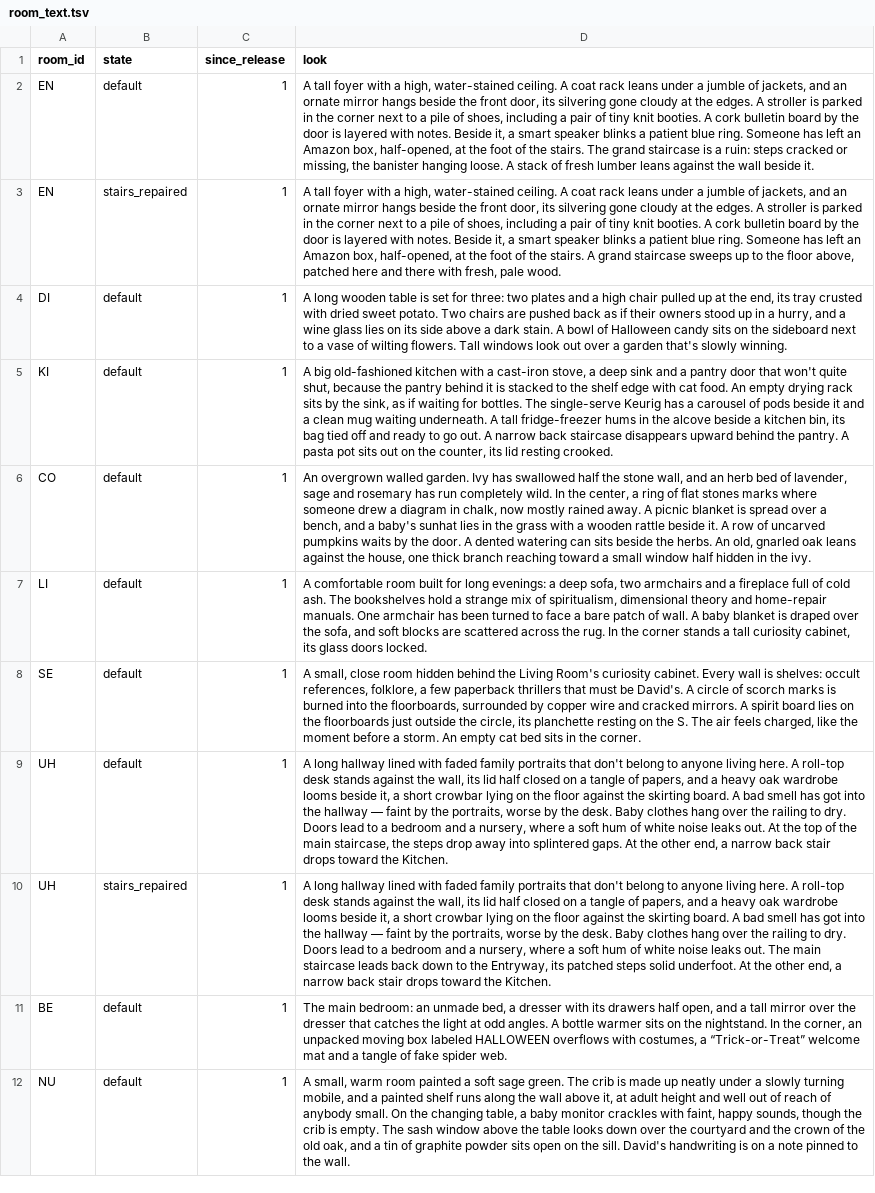
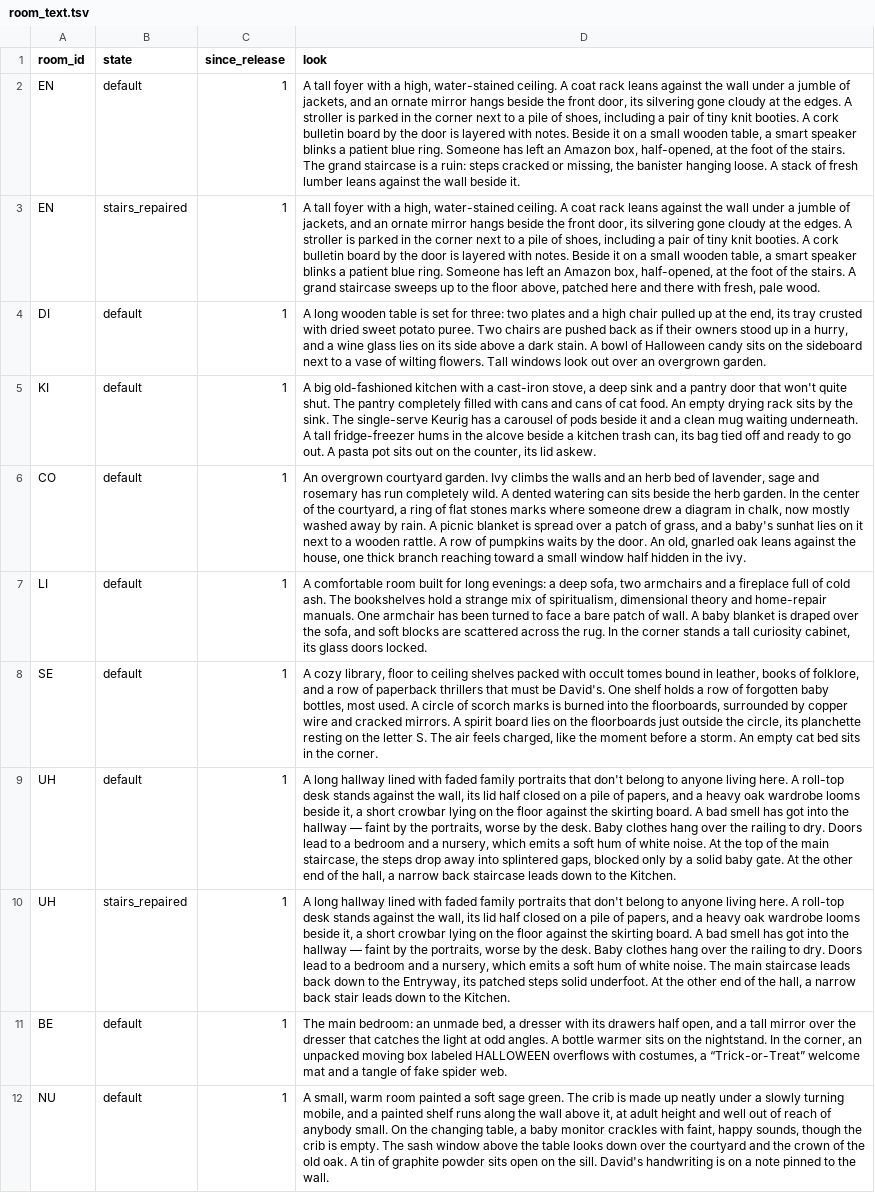
Before and after one commit to kelseybooth/halloween-in-june, a TSV file: creative content/room_text.tsv, drawn as a sheet; the diff names each change by its address in the sheet, - before the commit and + after, or states it on an @@ line.

Commit message:
Update room_text.tsv

```diff
--- a/creative content/room_text.tsv
+++ b/creative content/room_text.tsv
-D2 (look): …rack leans under a jumble of jackets, and an ornate mirror hangs beside the front door, its silvering gone cloudy at the edges. A stroller is parked in the corner next to a pile of shoes, including a pair of tiny knit booties. A cork bulletin board by the door is layered with notes. Beside it, a smart…
+D2 (look): …rack leans against the wall under a jumble of jackets, and an ornate mirror hangs beside the front door, its silvering gone cloudy at the edges. A stroller is parked in the corner next to a pile of shoes, including a pair of tiny knit booties. A cork bulletin board by the door is layered with notes. Beside it on a small wooden table, a smart…
-D3 (look): …rack leans under a jumble of jackets, and an ornate mirror hangs beside the front door, its silvering gone cloudy at the edges. A stroller is parked in the corner next to a pile of shoes, including a pair of tiny knit booties. A cork bulletin board by the door is layered with notes. Beside it, a smart…
+D3 (look): …rack leans against the wall under a jumble of jackets, and an ornate mirror hangs beside the front door, its silvering gone cloudy at the edges. A stroller is parked in the corner next to a pile of shoes, including a pair of tiny knit booties. A cork bulletin board by the door is layered with notes. Beside it on a small wooden table, a smart…
-D4 (look): …dried sweet potato. Two chairs are pushed back as if their owners stood up in a hurry, and a wine glass lies on its side above a dark stain. A bowl of Halloween candy sits on the sideboard next to a vase of wilting flowers. Tall windows look out over a garden that's slowly winning.
+D4 (look): …dried sweet potato puree. Two chairs are pushed back as if their owners stood up in a hurry, and a wine glass lies on its side above a dark stain. A bowl of Halloween candy sits on the sideboard next to a vase of wilting flowers. Tall windows look out over an overgrown garden.
-D5 (look): …won't quite shut, because the pantry behind it is stacked to the shelf edge with cat food. An empty drying rack sits by the sink, as if waiting for bottles. The single-serve Keurig has a carousel of pods beside it and a clean mug waiting underneath. A tall fridge-freezer hums in the alcove beside a kitchen bin, its bag tied off and ready to go out. A narrow back staircase disappears upward behind the pantry. A pasta pot sits out on the counter, its lid resting crooked.
+D5 (look): …won't quite shut. The pantry completely filled with cans and cans of cat food. An empty drying rack sits by the sink. The single-serve Keurig has a carousel of pods beside it and a clean mug waiting underneath. A tall fridge-freezer hums in the alcove beside a kitchen trash can, its bag tied off and ready to go out. A pasta pot sits out on the counter, its lid askew.
-D6 (look): An overgrown walled garden. Ivy has swallowed half the stone wall, and an herb bed of lavender, sage and rosemary has run completely wild. In the center, a ring of flat stones marks where someone drew a diagram in chalk, now mostly rained away. A picnic blanket is spread over a bench, and a baby's sunhat lies in the grass with a wooden rattle beside it. A row of uncarved pumpkins waits by the door. A dented watering can sits beside the herbs. An old,…
+D6 (look): An overgrown courtyard garden. Ivy climbs the walls and an herb bed of lavender, sage and rosemary has run completely wild. A dented watering can sits beside the herb garden. In the center of the courtyard, a ring of flat stones marks where someone drew a diagram in chalk, now mostly washed away by rain. A picnic blanket is spread over a patch of grass, and a baby's sunhat lies on it next to a wooden rattle. A row of pumpkins waits by the door. An old,…
-D8 (look): A small, close room hidden behind the Living Room's curiosity cabinet. Every wall is shelves: occult references, folklore, a few paperback thrillers that must be David's. A circle of scorch marks is burned into the floorboards, surrounded by copper wire and cracked mirrors. A spirit board lies on the floorboards just outside the circle, its planchette resting on the S. The…
+D8 (look): A cozy library, floor to ceiling shelves packed with occult tomes bound in leather, books of folklore, and a row of paperback thrillers that must be David's. One shelf holds a row of forgotten baby bottles, most used. A circle of scorch marks is burned into the floorboards, surrounded by copper wire and cracked mirrors. A spirit board lies on the floorboards just outside the circle, its planchette resting on the letter S. The…
-D9 (look): …on a tangle of papers, and a heavy oak wardrobe looms beside it, a short crowbar lying on the floor against the skirting board. A bad smell has got into the hallway — faint by the portraits, worse by the desk. Baby clothes hang over the railing to dry. Doors lead to a bedroom and a nursery, where a soft hum of white noise leaks out. At the top of the main staircase, the steps drop away into splintered gaps. At the other end, a narrow back stair drops toward the Kitchen.
+D9 (look): …on a pile of papers, and a heavy oak wardrobe looms beside it, a short crowbar lying on the floor against the skirting board. A bad smell has got into the hallway — faint by the portraits, worse by the desk. Baby clothes hang over the railing to dry. Doors lead to a bedroom and a nursery, which emits a soft hum of white noise. At the top of the main staircase, the steps drop away into splintered gaps, blocked only by a solid baby gate. At the other end of the hall, a narrow back staircase leads down to the Kitchen.
-D10 (look): …on a tangle of papers, and a heavy oak wardrobe looms beside it, a short crowbar lying on the floor against the skirting board. A bad smell has got into the hallway — faint by the portraits, worse by the desk. Baby clothes hang over the railing to dry. Doors lead to a bedroom and a nursery, where a soft hum of white noise leaks out. The main staircase leads back down to the Entryway, its patched steps solid underfoot. At the other end, a narrow back stair drops toward the Kitchen.
+D10 (look): …on a pile of papers, and a heavy oak wardrobe looms beside it, a short crowbar lying on the floor against the skirting board. A bad smell has got into the hallway — faint by the portraits, worse by the desk. Baby clothes hang over the railing to dry. Doors lead to a bedroom and a nursery, which emits a soft hum of white noise. The main staircase leads back down to the Entryway, its patched steps solid underfoot. At the other end of the hall, a narrow back stair leads down to the Kitchen.
-D12 (look): …the old oak, and a tin of…
+D12 (look): …the old oak. A tin of…
```
